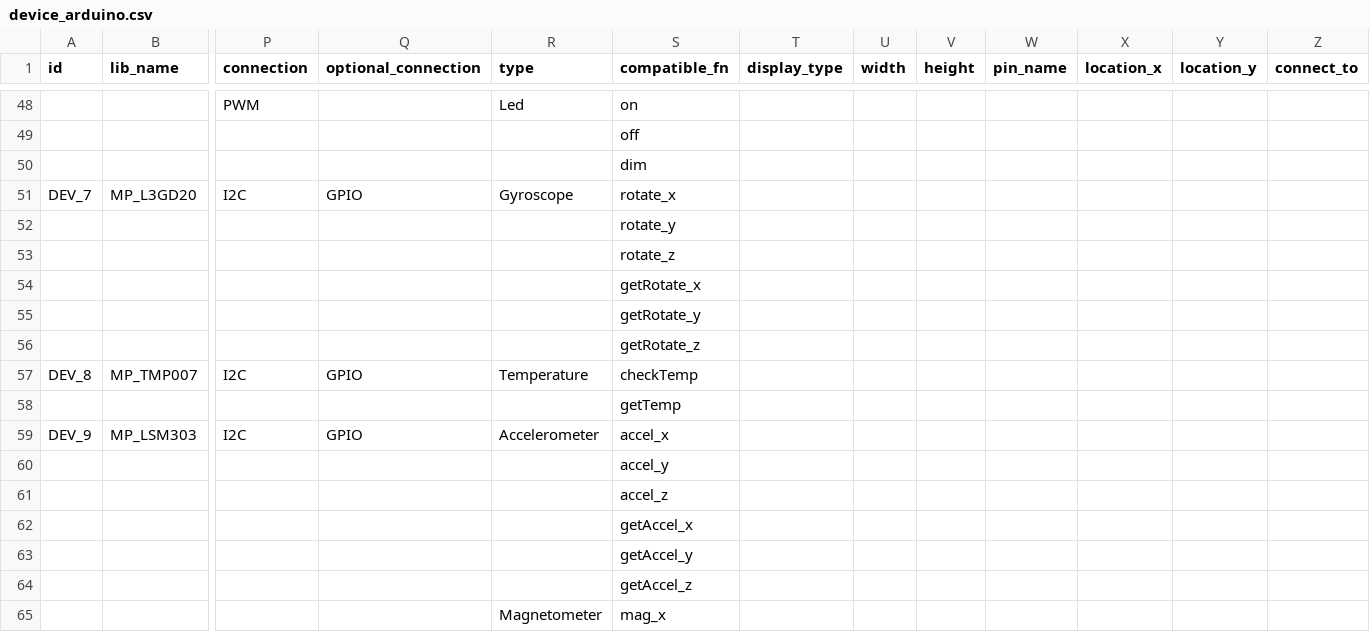
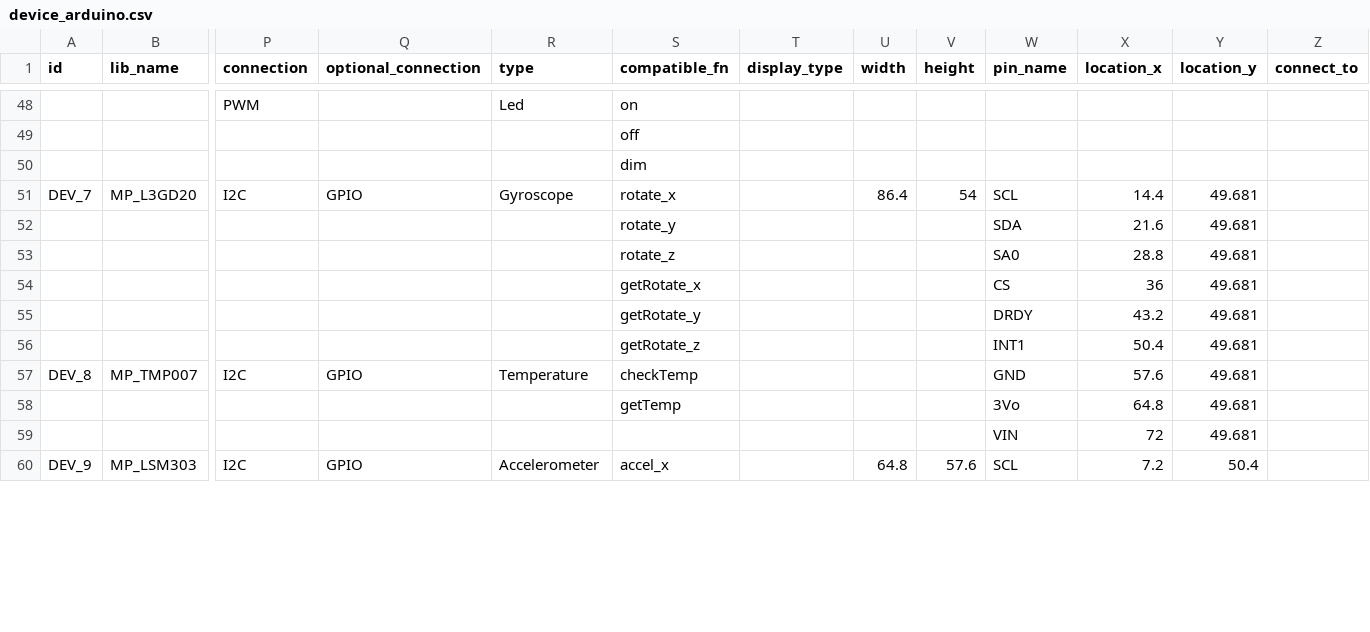
Before and after one commit to InGarage/MakerPlayGround_Library, a CSV file: script/device_arduino.csv, drawn as a sheet; only a part is shown, gaps mark what is left out; removed rows and columns are numbered as before the commit, all else as after; rows hold the shown columns only; the diff covers the shown part only; the diff names each change by its address in the sheet, - before the commit and + after, or states it on an @@ line.

Commit message:
insert position

```diff
--- a/script/device_arduino.csv
+++ b/script/device_arduino.csv
-U51 (width): (empty)
+U51 (width): 86.4
-V51 (height): (empty)
+V51 (height): 54
-W51 (pin_name): (empty)
+W51 (pin_name): SCL
-X51 (location_x): (empty)
+X51 (location_x): 14.4
-Y51 (location_y): (empty)
+Y51 (location_y): 49.681
-row 52:  |  |  |  |  | rotate_y
-row 53:  |  |  |  |  | rotate_z
-row 54:  |  |  |  |  | getRotate_x
-row 55:  |  |  |  |  | getRotate_y
-row 56:  |  |  |  |  | getRotate_z
+row 52:  |  |  |  |  | rotate_y |  |  |  | SDA | 21.6 | 49.681
+row 53:  |  |  |  |  | rotate_z |  |  |  | SA0 | 28.8 | 49.681
+row 54:  |  |  |  |  | getRotate_x |  |  |  | CS | 36 | 49.681
+row 55:  |  |  |  |  | getRotate_y |  |  |  | DRDY | 43.2 | 49.681
+row 56:  |  |  |  |  | getRotate_z |  |  |  | INT1 | 50.4 | 49.681
-W57 (pin_name): (empty)
+W57 (pin_name): GND
-X57 (location_x): (empty)
+X57 (location_x): 57.6
-Y57 (location_y): (empty)
+Y57 (location_y): 49.681
-row 58:  |  |  |  |  | getTemp
+row 58:  |  |  |  |  | getTemp |  |  |  | 3Vo | 64.8 | 49.681
+row 59:  |  |  |  |  |  |  |  |  | VIN | 72 | 49.681
-U60 (width): (empty)
+U60 (width): 64.8
-V60 (height): (empty)
+V60 (height): 57.6
-W60 (pin_name): (empty)
+W60 (pin_name): SCL
-X60 (location_x): (empty)
+X60 (location_x): 7.2
-Y60 (location_y): (empty)
+Y60 (location_y): 50.4
-row 60:  |  |  |  |  | accel_y
-row 61:  |  |  |  |  | accel_z
-row 62:  |  |  |  |  | getAccel_x
-row 63:  |  |  |  |  | getAccel_y
-row 64:  |  |  |  |  | getAccel_z
-row 65:  |  |  |  | Magnetometer | mag_x
```
Also changed, not shown: 7 added rows, 1 removed row and 2 edited cells elsewhere in this file.
